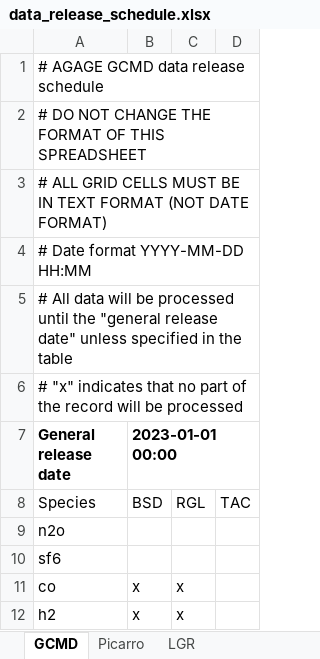
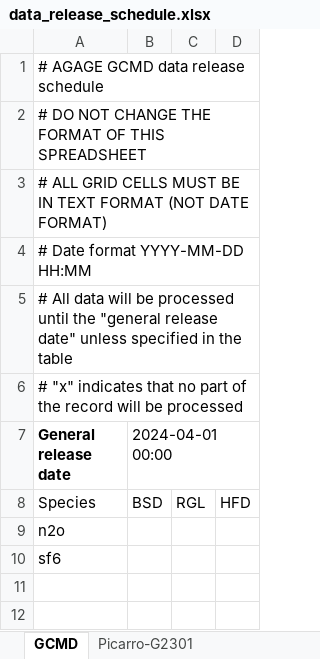
Before and after one commit to mrghg/decc-archive, an Excel workbook: data/decc/data_release_schedule.xlsx, sheet GCMD, drawn as a sheet; values as stored, in another font and other column widths than the file's, no borders; the diff names each change by its address in the sheet, - before the commit and + after, or states it on an @@ line.

```diff
--- a/data/decc/data_release_schedule.xlsx (sheet GCMD)
+++ b/data/decc/data_release_schedule.xlsx (sheet GCMD)
-sheet tab: LGR
+sheet tab: Picarro-G2301
-B7: 2023-01-01 00:00
+B7: 2024-04-01 00:00
-B7 bold: on
+B7 bold: off
-D8: TAC
+D8: HFD
-row 11: co | x | x
-row 12: h2 | x | x
```
Also changed, not shown: sheet Picarro-G2401, other sheet tabs, data/decc/data_combination.xlsx, data/decc/data_exclude.xlsx, 2 other files.
